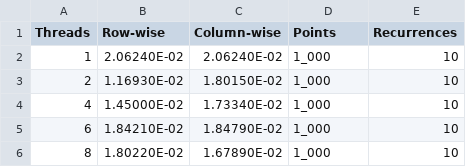
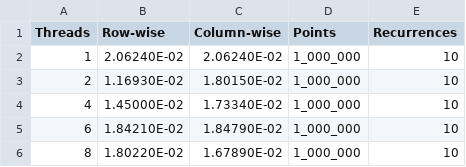
Before and after one commit to JayshivPatel/FastRecurrenceArrays, a CSV file: analysis/benchmarks/forward/thread-strong-scaling.csv, drawn as a sheet.

```diff
--- a/analysis/benchmarks/forward/thread-strong-scaling.csv
+++ b/analysis/benchmarks/forward/thread-strong-scaling.csv
@@ -1,6 +1,6 @@
 Threads,Row-wise,Column-wise,Points,Recurrences
-1,2.06240E-02,2.06240E-02,1_000,10
-2,1.16930E-02,1.80150E-02,1_000,10
-4,1.45000E-02,1.73340E-02,1_000,10
-6,1.84210E-02,1.84790E-02,1_000,10
-8,1.80220E-02,1.67890E-02,1_000,10
+1,2.06240E-02,2.06240E-02,1_000_000,10
+2,1.16930E-02,1.80150E-02,1_000_000,10
+4,1.45000E-02,1.73340E-02,1_000_000,10
+6,1.84210E-02,1.84790E-02,1_000_000,10
+8,1.80220E-02,1.67890E-02,1_000_000,10
```
Also changed, not shown: 10 other files.
